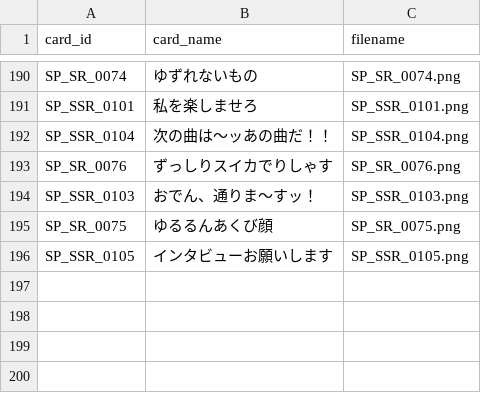
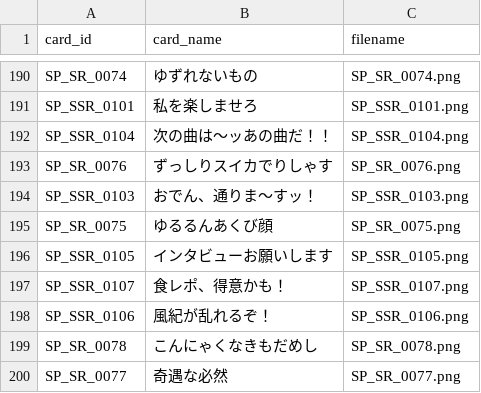
Before and after one commit to tyuukiti/gakumasu-calc, a TSV file: Data/Images/_mapping.tsv, drawn as a sheet; only a part is shown, gaps mark what is left out; the diff names each change by its address in the sheet, - before the commit and + after, or states it on an @@ line.

Commit message:
feat: 新規サポカ4枚をWikiから同期
- 食レポ、得意かも！ (SSR/Vo/アノマリー)
- 風紀が乱れるぞ！ (SSR/Vo/アノマリー)
- こんにゃくなきもだめし (SR/Vo/アノマリー)
- 奇遇な必然 (SR/Vi/アノマリー)

新カードにより最適編成が変わるため parity の expected.json を再生成

```diff
--- a/Data/Images/_mapping.tsv
+++ b/Data/Images/_mapping.tsv
+row 197: SP_SSR_0107 | 食レポ、得意かも！ | SP_SSR_0107.png
+row 198: SP_SSR_0106 | 風紀が乱れるぞ！ | SP_SSR_0106.png
+row 199: SP_SR_0078 | こんにゃくなきもだめし | SP_SR_0078.png
+row 200: SP_SR_0077 | 奇遇な必然 | SP_SR_0077.png
```
Also changed, not shown: 3 other files.
